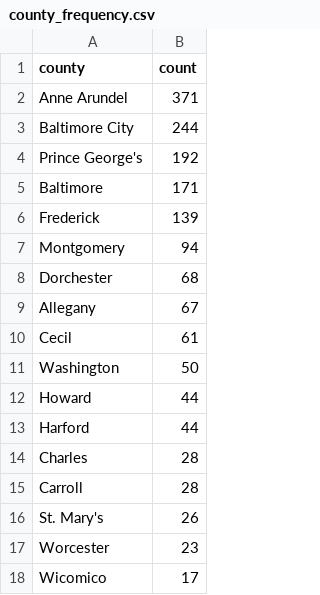
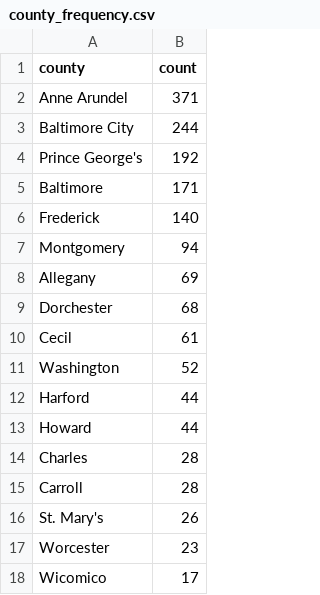
Before and after one commit to david-a-weisz/live-nicar-pipeline, a CSV file: exported_data/county_frequency.csv, drawn as a sheet; only a part is shown.

```diff
--- a/exported_data/county_frequency.csv
+++ b/exported_data/county_frequency.csv
@@ -5,10 +5,10 @@ Prince George's,192
 Baltimore,171
-Frederick,139
+Frederick,140
 Montgomery,94
+Allegany,69
 Dorchester,68
-Allegany,67
 Cecil,61
-Washington,50
+Washington,52
+Harford,44
 Howard,44
-Harford,44
 Charles,28
```
Also changed, not shown: exported_data/all_complaints.csv, exported_data/complaint_type_frequency.csv, 1 other file.
